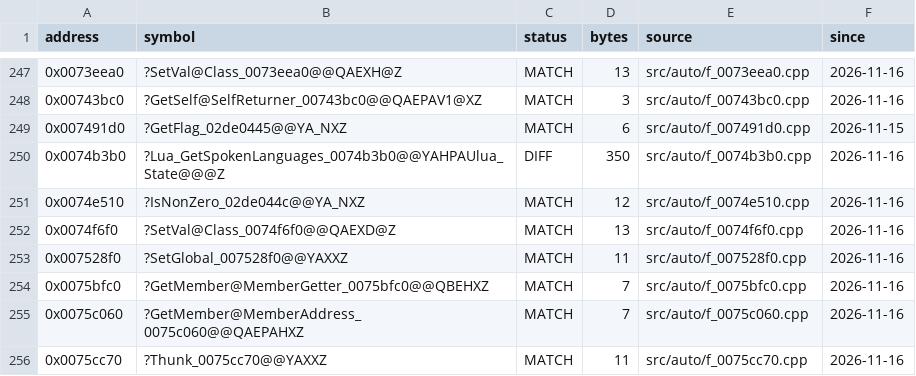
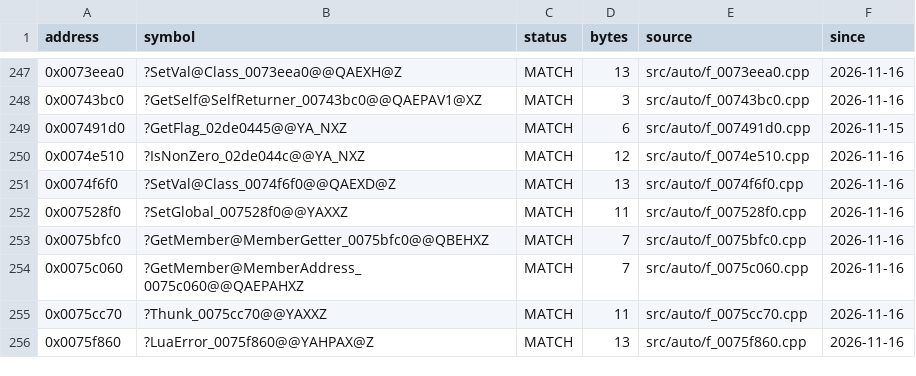
Before and after one commit to JahsiasWhite/civ5-decomp, a CSV file: progress/status.csv, drawn as a sheet; only a part is shown, gaps mark what is left out; the shorter side is filled out with more unchanged rows.

Commit message:
Remove f_0074b3b0 (LTCG stack alignment diff)

```diff
--- a/progress/status.csv
+++ b/progress/status.csv
@@ -249,3 +249,2 @@ address,symbol,status,bytes,source,since
 0x007491d0,?GetFlag_02de0445@@YA_NXZ,MATCH,6,src/auto/f_007491d0.cpp,2026-11-15
-0x0074b3b0,?Lua_GetSpokenLanguages_0074b3b0@@YAHPAUlua_State@@@Z,DIFF,350,src/auto/f_0074b3b0.cpp,2026-11-16
 0x0074e510,?IsNonZero_02de044c@@YA_NXZ,MATCH,12,src/auto/f_0074e510.cpp,2026-11-16
```
Also changed, not shown: 2 other files.
